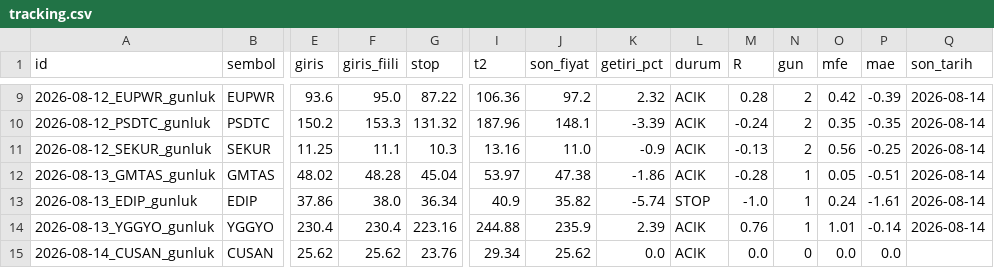
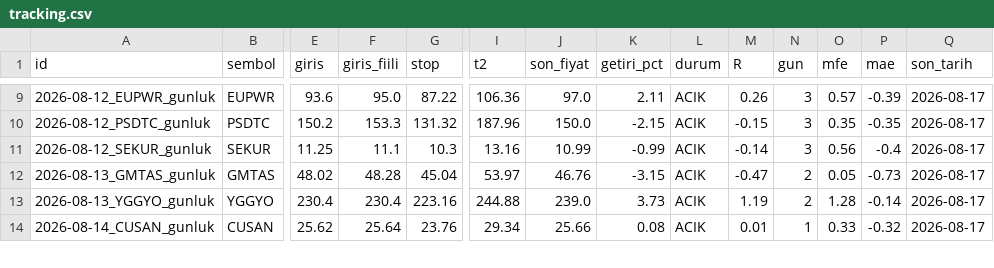
Before and after one commit to ilkukaya/swing, a CSV file: data/tracking.csv, drawn as a sheet; only a part is shown, gaps mark what is left out; removed rows and columns are numbered as before the commit, all else as after; rows hold the shown columns only; the diff covers the shown part only; the diff names each change by its address in the sheet, - before the commit and + after, or states it on an @@ line.

```diff
--- a/data/tracking.csv
+++ b/data/tracking.csv
-J9 (son_fiyat): 97.2
+J9 (son_fiyat): 97.0
-K9 (getiri_pct): 2.32
+K9 (getiri_pct): 2.11
-M9 (R): 0.28
+M9 (R): 0.26
-N9:N11 (gun): 2
+N9:N11 (gun): 3
-O9 (mfe): 0.42
+O9 (mfe): 0.57
-Q9:Q12 (son_tarih): 2026-08-14
+Q9:Q12 (son_tarih): 2026-08-17
-J10 (son_fiyat): 148.1
+J10 (son_fiyat): 150.0
-K10 (getiri_pct): -3.39
+K10 (getiri_pct): -2.15
-M10 (R): -0.24
+M10 (R): -0.15
-J11 (son_fiyat): 11.0
+J11 (son_fiyat): 10.99
-K11 (getiri_pct): -0.9
+K11 (getiri_pct): -0.99
-M11 (R): -0.13
+M11 (R): -0.14
-P11 (mae): -0.25
+P11 (mae): -0.4
-J12 (son_fiyat): 47.38
+J12 (son_fiyat): 46.76
-K12 (getiri_pct): -1.86
+K12 (getiri_pct): -3.15
-M12 (R): -0.28
+M12 (R): -0.47
-N12 (gun): 1
+N12 (gun): 2
-P12 (mae): -0.51
+P12 (mae): -0.73
-row 13: 2026-08-13_EDIP_gunluk | EDIP | 37.86 | 38.0 | 36.34 | 40.9 | 35.82 | -5.74 | STOP | -1.0 | 1 | 0.24 | -1.61 | 2026-08-14
-J13 (son_fiyat): 235.9
+J13 (son_fiyat): 239.0
-K13 (getiri_pct): 2.39
+K13 (getiri_pct): 3.73
-M13 (R): 0.76
+M13 (R): 1.19
-N13 (gun): 1
+N13 (gun): 2
-O13 (mfe): 1.01
+O13 (mfe): 1.28
-Q13 (son_tarih): 2026-08-14
+Q13 (son_tarih): 2026-08-17
-F14 (giris_fiili): 25.62
+F14 (giris_fiili): 25.64
-J14 (son_fiyat): 25.62
+J14 (son_fiyat): 25.66
-K14 (getiri_pct): 0.0
+K14 (getiri_pct): 0.08
-M14 (R): 0.0
+M14 (R): 0.01
-N14 (gun): 0
+N14 (gun): 1
-O14 (mfe): 0.0
+O14 (mfe): 0.33
-P14 (mae): 0.0
+P14 (mae): -0.32
-Q14 (son_tarih): (empty)
+Q14 (son_tarih): 2026-08-17
```
Also changed, not shown: 1 added row and 108 edited cells elsewhere in this file, data/signals.csv, 4 other files.
